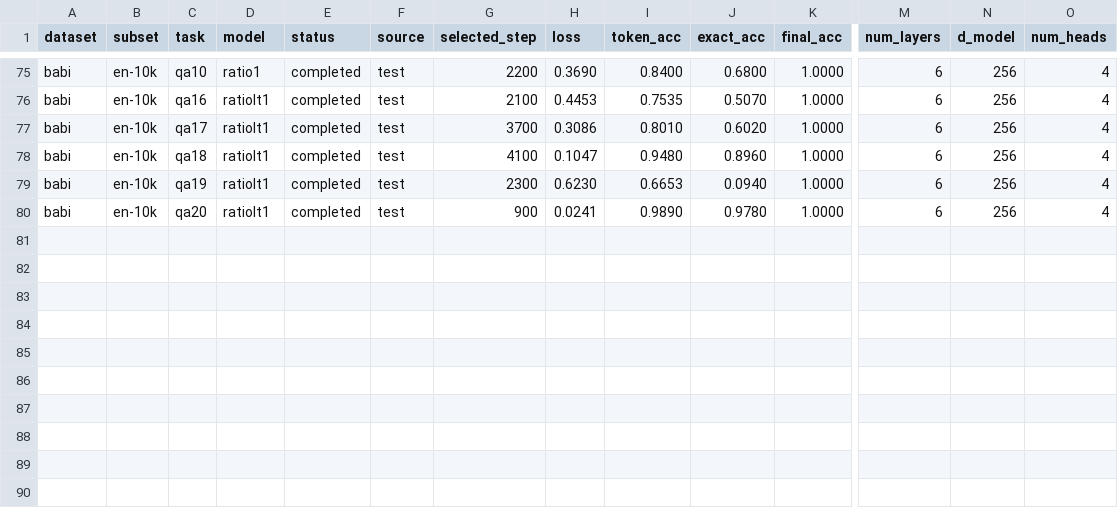
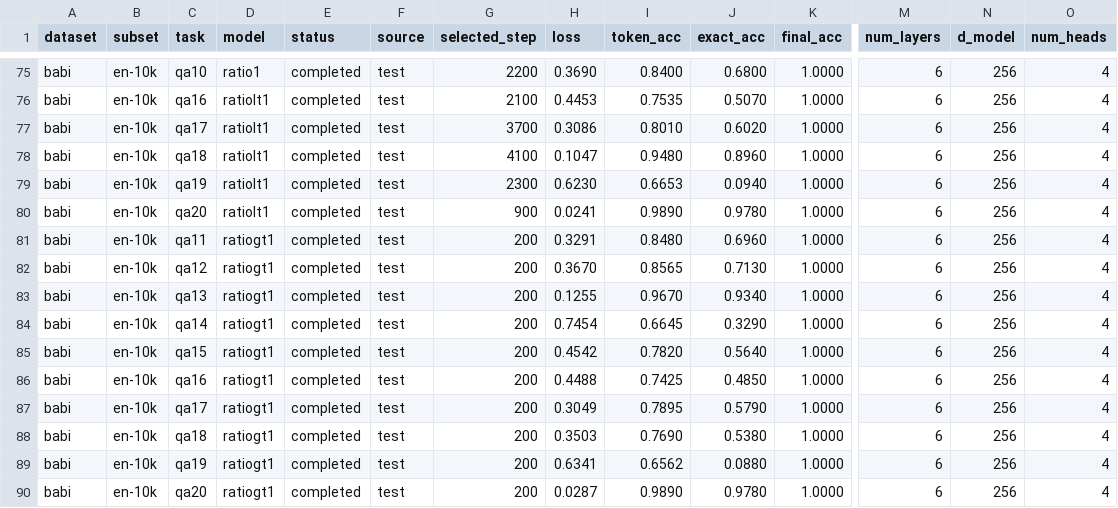
Before and after one commit to shuiiiiyu/recurrence, a CSV file: results/depth+step_babi_results.csv, drawn as a sheet; only a part is shown, gaps mark what is left out; rows hold the shown columns only; the diff names each change by its address in the sheet, - before the commit and + after, or states it on an @@ line.

Commit message:
refactor-recurrence-model-families

```diff
--- a/results/depth+step_babi_results.csv
+++ b/results/depth+step_babi_results.csv
+row 81: babi | en-10k | qa11 | ratiogt1 | completed | test | 200 | 0.3291 | 0.8480 | 0.6960 | 1.0000 | 6 | 256 | 4
+row 82: babi | en-10k | qa12 | ratiogt1 | completed | test | 200 | 0.3670 | 0.8565 | 0.7130 | 1.0000 | 6 | 256 | 4
+row 83: babi | en-10k | qa13 | ratiogt1 | completed | test | 200 | 0.1255 | 0.9670 | 0.9340 | 1.0000 | 6 | 256 | 4
+row 84: babi | en-10k | qa14 | ratiogt1 | completed | test | 200 | 0.7454 | 0.6645 | 0.3290 | 1.0000 | 6 | 256 | 4
+row 85: babi | en-10k | qa15 | ratiogt1 | completed | test | 200 | 0.4542 | 0.7820 | 0.5640 | 1.0000 | 6 | 256 | 4
+row 86: babi | en-10k | qa16 | ratiogt1 | completed | test | 200 | 0.4488 | 0.7425 | 0.4850 | 1.0000 | 6 | 256 | 4
+row 87: babi | en-10k | qa17 | ratiogt1 | completed | test | 200 | 0.3049 | 0.7895 | 0.5790 | 1.0000 | 6 | 256 | 4
+row 88: babi | en-10k | qa18 | ratiogt1 | completed | test | 200 | 0.3503 | 0.7690 | 0.5380 | 1.0000 | 6 | 256 | 4
+row 89: babi | en-10k | qa19 | ratiogt1 | completed | test | 200 | 0.6341 | 0.6562 | 0.0880 | 1.0000 | 6 | 256 | 4
+row 90: babi | en-10k | qa20 | ratiogt1 | completed | test | 200 | 0.0287 | 0.9890 | 0.9780 | 1.0000 | 6 | 256 | 4
```
Also changed, not shown: 9 other files.
